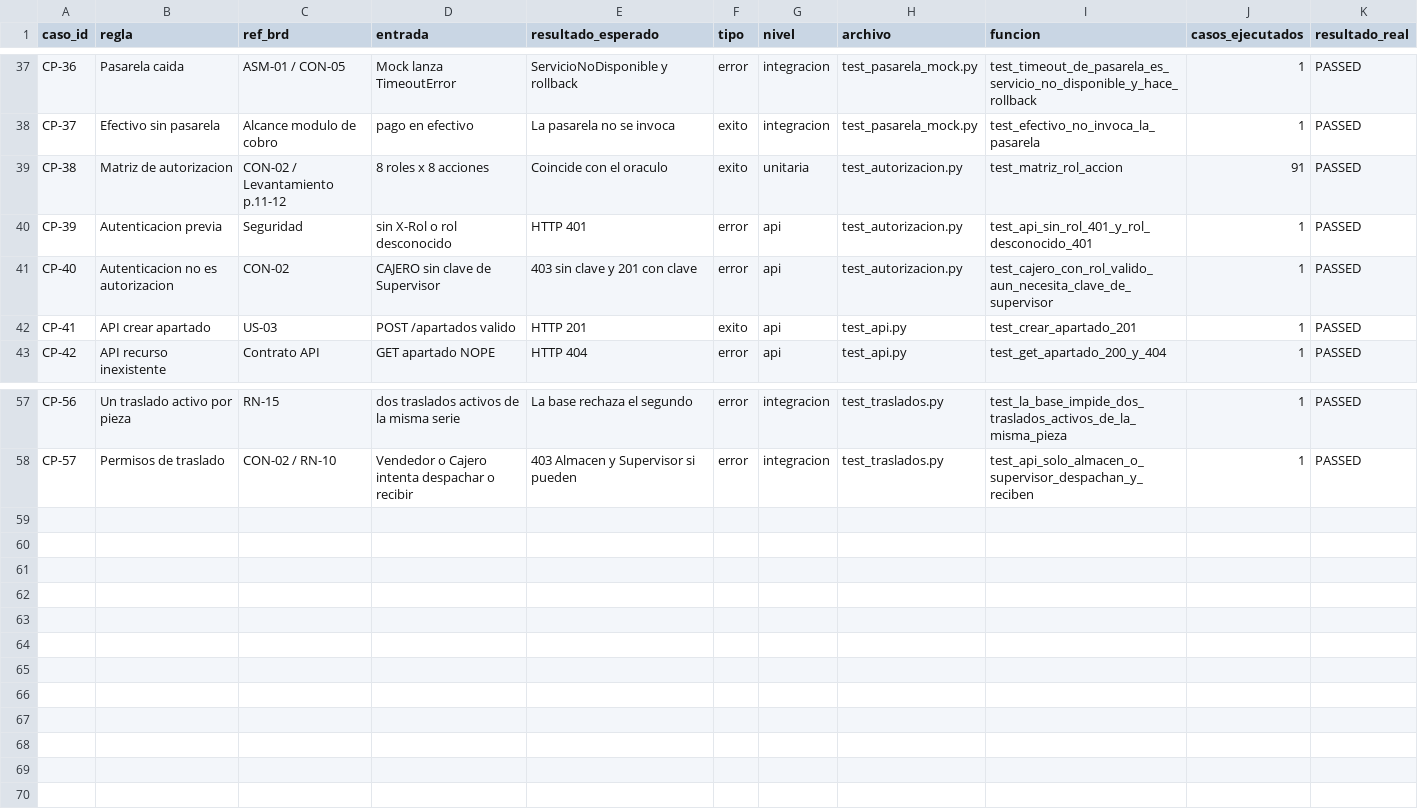
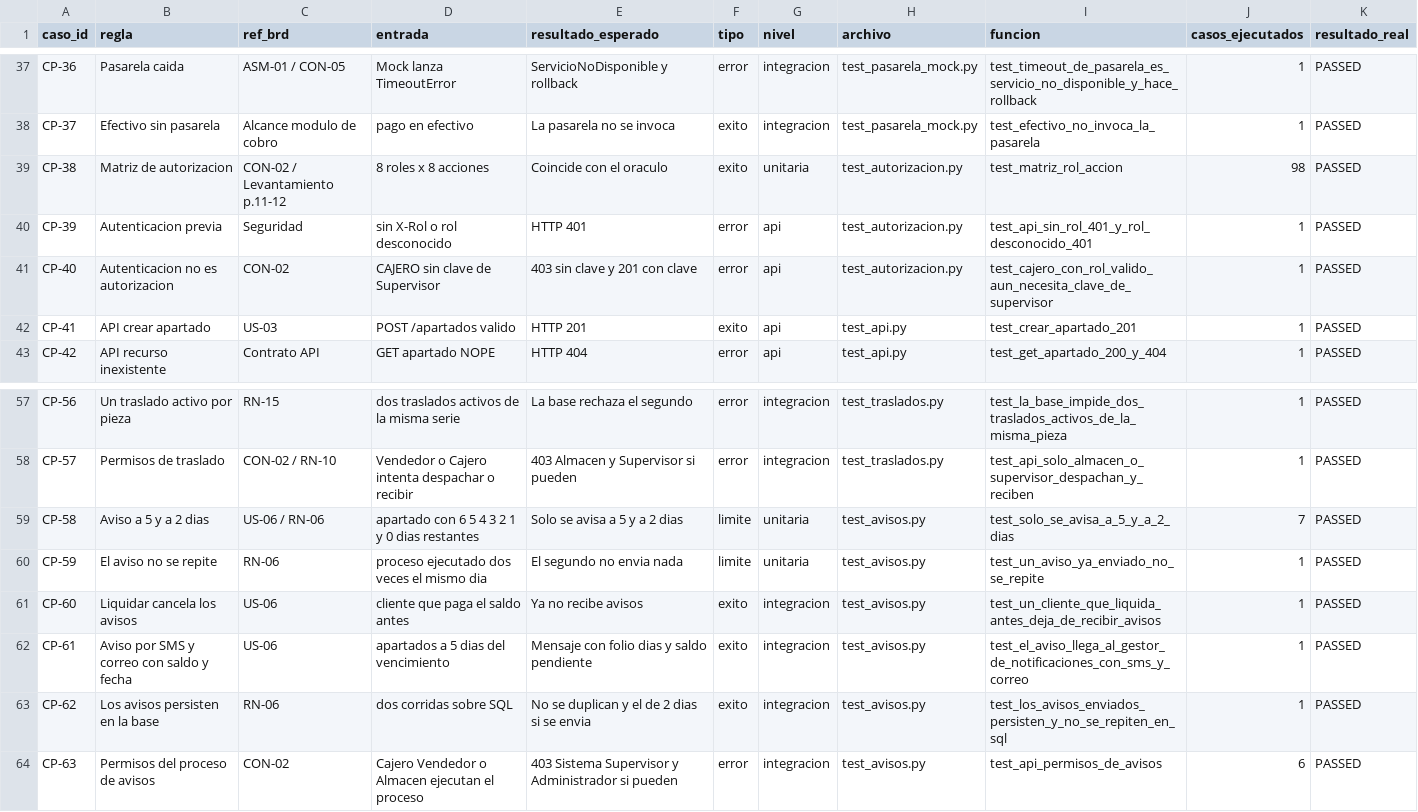
Before and after one commit to Exatoon27/tecnostock-pia, a CSV file: docs/matriz_pruebas.csv, drawn as a sheet; only a part is shown, gaps mark what is left out.

Commit message:
US-06 Avisos a 5 y 2 días del vencimiento de un apartado
Apartado.aviso_pendiente (solo ACTIVOS, a 5 y a 2 días, sin repetir) y registrar_aviso;
ApartadoApplicationService.procesar_avisos con el contacto del cliente; manejador que
simula el SMS y el correo con folio, días, saldo y fecha límite; tabla nueva
avisos_apartado (no altera las existentes); POST /procesos/avisos (Sistema, Supervisor,
Administrador) y botón en el panel. 33 pruebas nuevas, casos CP-58 a CP-63.
US-06 queda Parcial a propósito: SMS/correo simulados y proceso a demanda, sin
temporizador automático. Trazabilidad: 9 implementadas, 3 parciales, 3 pendientes.

```diff
--- a/docs/matriz_pruebas.csv
+++ b/docs/matriz_pruebas.csv
@@ -38,3 +38,3 @@ CP-36,Pasarela caida,ASM-01 / CON-05,Mock lanza TimeoutError,ServicioNoDisponibl
 CP-37,Efectivo sin pasarela,Alcance modulo de cobro,pago en efectivo,La pasarela no se invoca,exito,integracion,test_pasarela_mock.py,test_efectivo_no_invoca_la_pasarela,1,PASSED
-CP-38,Matriz de autorizacion,CON-02 / Levantamiento p.11-12,8 roles x 8 acciones,Coincide con el oraculo,exito,unitaria,test_autorizacion.py,test_matriz_rol_accion,91,PASSED
+CP-38,Matriz de autorizacion,CON-02 / Levantamiento p.11-12,8 roles x 8 acciones,Coincide con el oraculo,exito,unitaria,test_autorizacion.py,test_matriz_rol_accion,98,PASSED
 CP-39,Autenticacion previa,Seguridad,sin X-Rol o rol desconocido,HTTP 401,error,api,test_autorizacion.py,test_api_sin_rol_401_y_rol_desconocido_401,1,PASSED
@@ -58 +58,7 @@ CP-56,Un traslado activo por pieza,RN-15,dos traslados activos de la misma serie
 CP-57,Permisos de traslado,CON-02 / RN-10,Vendedor o Cajero intenta despachar o recibir,403 Almacen y Supervisor si pueden,error,integracion,test_traslados.py,test_api_solo_almacen_o_supervisor_despachan_y_reciben,1,PASSED
+CP-58,Aviso a 5 y a 2 dias,US-06 / RN-06,apartado con 6 5 4 3 2 1 y 0 dias restantes,Solo se avisa a 5 y a 2 dias,limite,unitaria,test_avisos.py,test_solo_se_avisa_a_5_y_a_2_dias,7,PASSED
+CP-59,El aviso no se repite,RN-06,proceso ejecutado dos veces el mismo dia,El segundo no envia nada,limite,unitaria,test_avisos.py,test_un_aviso_ya_enviado_no_se_repite,1,PASSED
+CP-60,Liquidar cancela los avisos,US-06,cliente que paga el saldo antes,Ya no recibe avisos,exito,integracion,test_avisos.py,test_un_cliente_que_liquida_antes_deja_de_recibir_avisos,1,PASSED
+CP-61,Aviso por SMS y correo con saldo y fecha,US-06,apartados a 5 dias del vencimiento,Mensaje con folio dias y saldo pendiente,exito,integracion,test_avisos.py,test_el_aviso_llega_al_gestor_de_notificaciones_con_sms_y_correo,1,PASSED
+CP-62,Los avisos persisten en la base,RN-06,dos corridas sobre SQL,No se duplican y el de 2 dias si se envia,exito,integracion,test_avisos.py,test_los_avisos_enviados_persisten_y_no_se_repiten_en_sql,1,PASSED
+CP-63,Permisos del proceso de avisos,CON-02,Cajero Vendedor o Almacen ejecutan el proceso,403 Sistema Supervisor y Administrador si pueden,error,integracion,test_avisos.py,test_api_permisos_de_avisos,6,PASSED
```
Also changed, not shown: docs/matriz_pruebas_base.csv, 16 other files.
